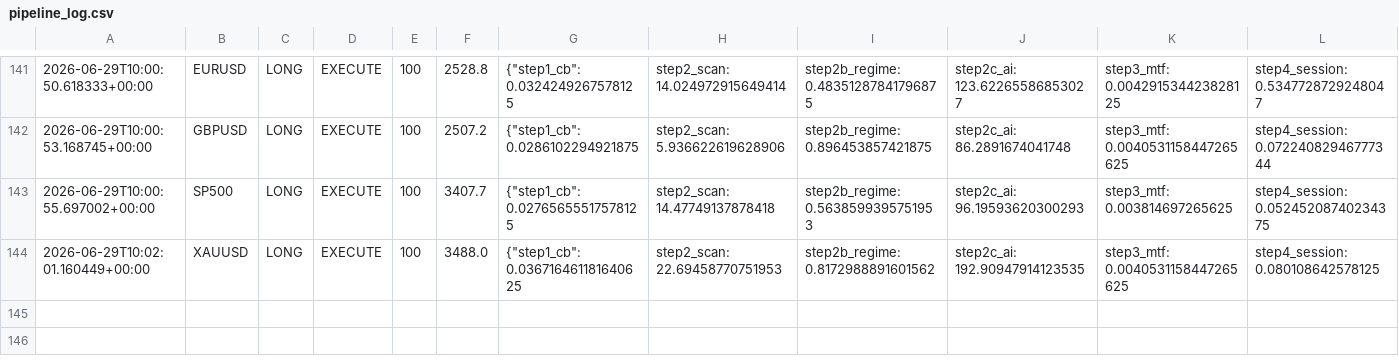
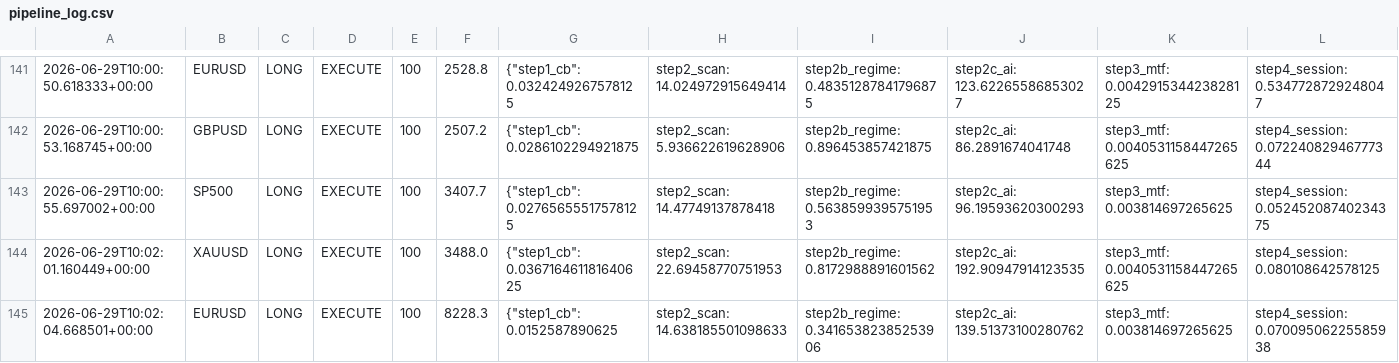
Before and after one commit to Ajay-NooB143/exchange_gateway, a CSV file: logs/pipeline_log.csv, drawn as a sheet; only a part is shown, gaps mark what is left out; rows hold the shown columns only; the diff names each change by its address in the sheet, - before the commit and + after, or states it on an @@ line.

Commit message:
signal: GBPUSD LONG 100 2026-06-29T10:02:12.924355+00:00

```diff
--- a/logs/pipeline_log.csv
+++ b/logs/pipeline_log.csv
+row 145: 2026-06-29T10:02:04.668501+00:00 | EURUSD | LONG | EXECUTE | 100 | 8228.3 | {"step1_cb": 0.0152587890625 | step2_scan: 14.638185501098633 | step2b_regime: 0.34165382385253906 | step2c_ai: 139.51373100280762 | step3_mtf: 0.003814697265625 | step4_session: 0.07009506225585938
```
Also changed, not shown: logs/signals_GBPUSD.csv, 1 other file.
